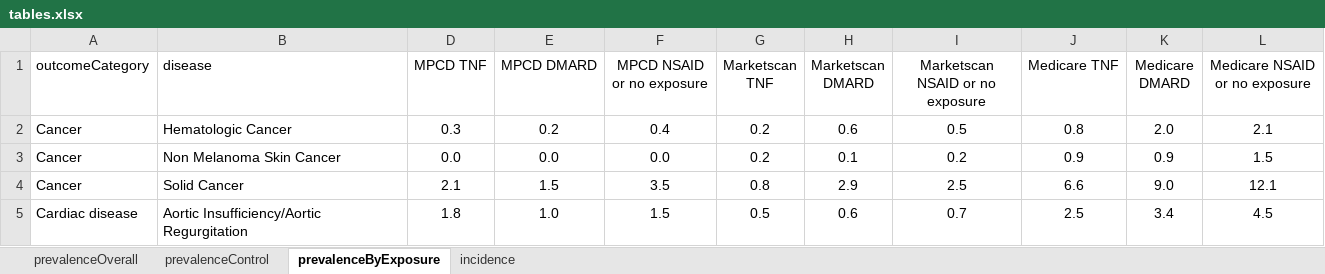
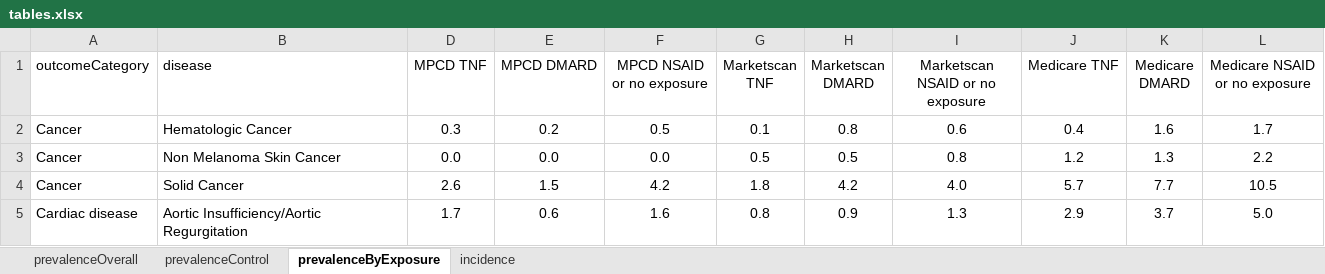
Before and after one commit to benjamin-chan/AS, an Excel workbook: data/processed/tables.xlsx, sheet prevalenceByExposure, drawn as a sheet; only a part is shown; values as stored, in another font and other column widths than the file's, no borders; table styles not drawn; the diff covers the shown part only; the diff names each change by its address in the sheet, - before the commit and + after, or states it on an @@ line.

Commit message:
Update Excel and Word documents
Summary of changes
* Fixed denomincator used in overall prevalence calculation
* Fixed filtering of claims to satisfy physician-diagnosed criterion
  * Use enc_type in ("IP", "AV", "ED", "NH", "HH") instead of provider type
* In progress incidence rates are greyed-out

```diff
--- a/data/processed/tables.xlsx (sheet prevalenceByExposure)
+++ b/data/processed/tables.xlsx (sheet prevalenceByExposure)
-F2 (MPCD NSAID or no exposure): 0.4
+F2 (MPCD NSAID or no exposure): 0.5
-G2 (Marketscan TNF): 0.2
+G2 (Marketscan TNF): 0.1
-H2 (Marketscan DMARD): 0.6
+H2 (Marketscan DMARD): 0.8
-I2 (Marketscan NSAID or no exposure): 0.5
+I2 (Marketscan NSAID or no exposure): 0.6
-J2 (Medicare TNF): 0.8
+J2 (Medicare TNF): 0.4
-K2 (Medicare DMARD): 2.0
+K2 (Medicare DMARD): 1.6
-L2 (Medicare NSAID or no exposure): 2.1
+L2 (Medicare NSAID or no exposure): 1.7
-G3 (Marketscan TNF): 0.2
+G3 (Marketscan TNF): 0.5
-H3 (Marketscan DMARD): 0.1
+H3 (Marketscan DMARD): 0.5
-I3 (Marketscan NSAID or no exposure): 0.2
+I3 (Marketscan NSAID or no exposure): 0.8
-J3 (Medicare TNF): 0.9
+J3 (Medicare TNF): 1.2
-K3 (Medicare DMARD): 0.9
+K3 (Medicare DMARD): 1.3
-L3 (Medicare NSAID or no exposure): 1.5
+L3 (Medicare NSAID or no exposure): 2.2
-D4 (MPCD TNF): 2.1
+D4 (MPCD TNF): 2.6
-F4 (MPCD NSAID or no exposure): 3.5
+F4 (MPCD NSAID or no exposure): 4.2
-G4 (Marketscan TNF): 0.8
+G4 (Marketscan TNF): 1.8
-H4 (Marketscan DMARD): 2.9
+H4 (Marketscan DMARD): 4.2
-I4 (Marketscan NSAID or no exposure): 2.5
+I4 (Marketscan NSAID or no exposure): 4.0
-J4 (Medicare TNF): 6.6
+J4 (Medicare TNF): 5.7
-K4 (Medicare DMARD): 9.0
+K4 (Medicare DMARD): 7.7
-L4 (Medicare NSAID or no exposure): 12.1
+L4 (Medicare NSAID or no exposure): 10.5
-D5 (MPCD TNF): 1.8
+D5 (MPCD TNF): 1.7
-E5 (MPCD DMARD): 1.0
+E5 (MPCD DMARD): 0.6
-F5 (MPCD NSAID or no exposure): 1.5
+F5 (MPCD NSAID or no exposure): 1.6
-G5 (Marketscan TNF): 0.5
+G5 (Marketscan TNF): 0.8
-H5 (Marketscan DMARD): 0.6
+H5 (Marketscan DMARD): 0.9
-I5 (Marketscan NSAID or no exposure): 0.7
+I5 (Marketscan NSAID or no exposure): 1.3
-J5 (Medicare TNF): 2.5
+J5 (Medicare TNF): 2.9
-K5 (Medicare DMARD): 3.4
+K5 (Medicare DMARD): 3.7
-L5 (Medicare NSAID or no exposure): 4.5
+L5 (Medicare NSAID or no exposure): 5.0
```
Also changed, not shown: 115 edited cells elsewhere in this sheet, sheet incidence, sheet prevalenceOverall, sheet prevalenceControl, 1 other file.
